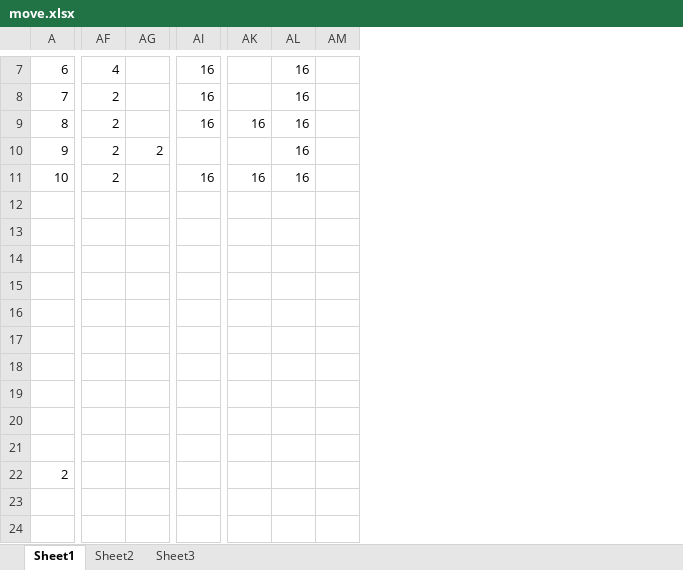
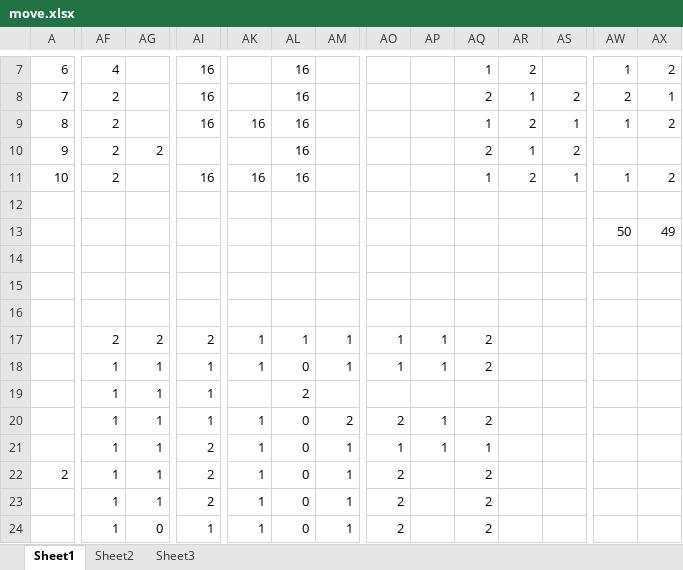
Before and after one commit to long2805l2/project150614, an Excel workbook: haxe/move.xlsx, sheet Sheet1, drawn as a sheet; only a part is shown, gaps mark what is left out; values as stored, in another font and other column widths than the file's, no cell formats; removed rows and columns are numbered as before the commit, all else as after; rows hold the shown columns only; the diff covers the shown part only; the diff names each change by its address in the sheet, - before the commit and + after, or states it on an @@ line.

```diff
--- a/haxe/move.xlsx (sheet Sheet1)
+++ b/haxe/move.xlsx (sheet Sheet1)
+column AO, rows 17-18: 1 | 1; rows 21-24: 1 | 2 | 2 | 2
+column AP, rows 17-18: 1 | 1; row 21: 1
+column AQ, rows 7-18: 1 | 2 | 1 | 2 | 1 |  |  |  |  |  | 2 | 2; rows 21-24: 1 | 2 | 2 | 2
+column AR, rows 7-11: 2 | 1 | 2 | 1 | 2
+column AS, rows 8-11: 2 | 1 | 2 | 1
+column AW, rows 7-13: 1 | 2 | 1 |  | 1 |  | 50
+column AX, rows 7-13: 2 | 1 | 2 |  | 2 |  | 49
-row 13: (empty)
+row 13:  |  |  |  |  |  |  |  |  |  |  |  | 50 | 49
-AF17: (empty)
+AF17: 2
-AG17: (empty)
+AG17: 2
-AI17: (empty)
+AI17: 2
-AK17:AK18: (empty)
+AK17:AK18: 1
-AL17: (empty)
+AL17: 1
-AM17:AM18: (empty)
+AM17:AM18: 1
-AF18: (empty)
+AF18: 1
-AG18: (empty)
+AG18: 1
-AI18: (empty)
+AI18: 1
-AL18: (empty)
+AL18: 0
-row 19: (empty)
-row 20: (empty)
+row 19:  | 1 | 1 | 1 |  | 2
+row 20:  | 1 | 1 | 1 | 1 | 0 | 2 | 2 | 1 | 2
-AF21:AF24: (empty)
+AF21:AF24: 1
-AG21:AG23: (empty)
+AG21:AG23: 1
-AI21:AI23: (empty)
+AI21:AI23: 2
-AK21:AK24: (empty)
+AK21:AK24: 1
-AL21:AL24: (empty)
+AL21:AL24: 0
-AM21:AM24: (empty)
+AM21:AM24: 1
-AG24: (empty)
+AG24: 0
-AI24: (empty)
+AI24: 1
```
Also changed, not shown: 1 added row, 1 removed row, 21 added columns and 71 edited cells elsewhere in this sheet, cell formats, 3 other files.
